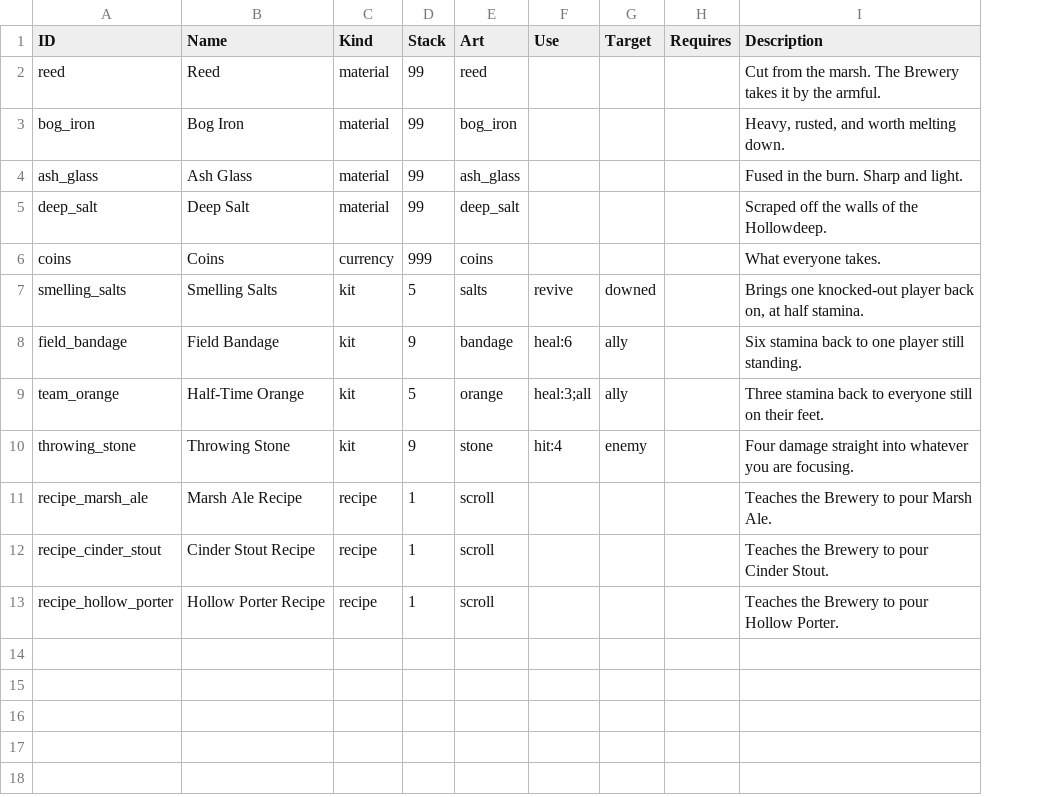
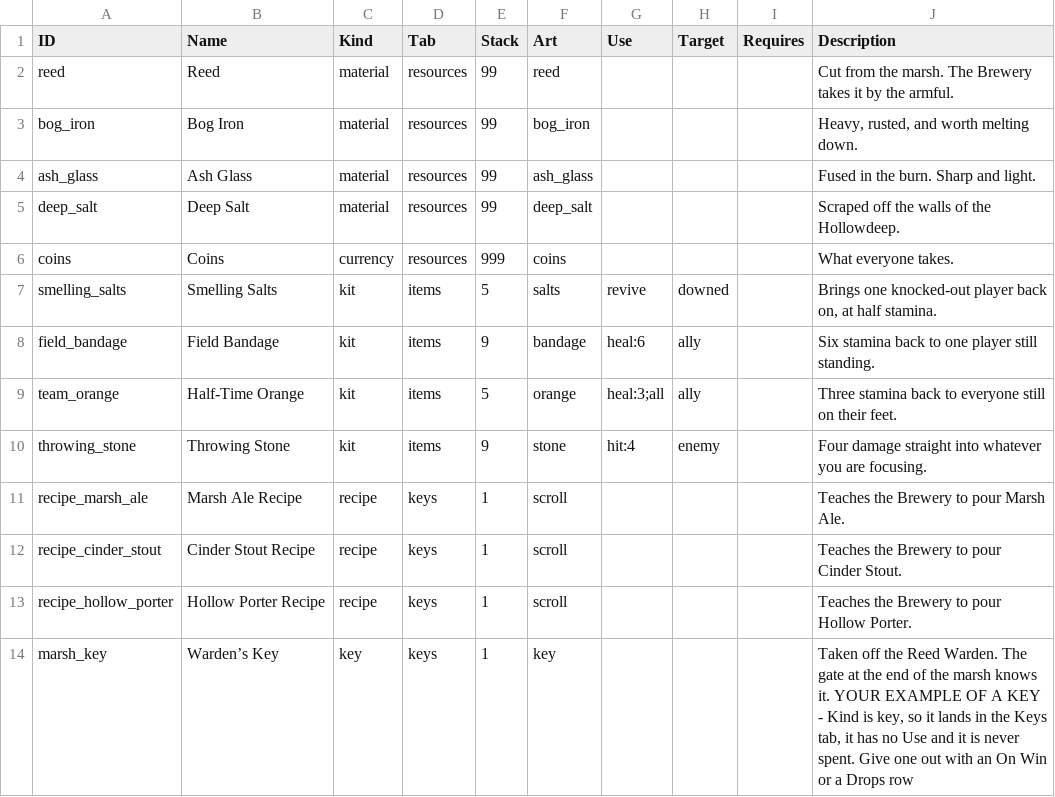
Before and after one commit to SchwartzAnthony/project_sb, a CSV file: data/Items.csv, drawn as a sheet; the diff names each change by its address in the sheet, - before the commit and + after, or states it on an @@ line.

```diff
--- a/data/Items.csv
+++ b/data/Items.csv
+column D (Tab), rows 2-13: resources | resources | resources | resources | resources | items | items | items | items | keys | keys | keys
+row 14: marsh_key | Warden’s Key | key | keys | 1 | key |  |  |  | Taken off the Reed Warden. The gate at the end of the marsh knows it. YOUR EXAMPLE OF A KEY - Kind is key, so it lands in the Keys tab, it has no Use and it is never spent. Give one out with an On Win or a Drops row
```
Also changed, not shown: data/FileManifest.csv, data/Juice.csv, 24 other files.
